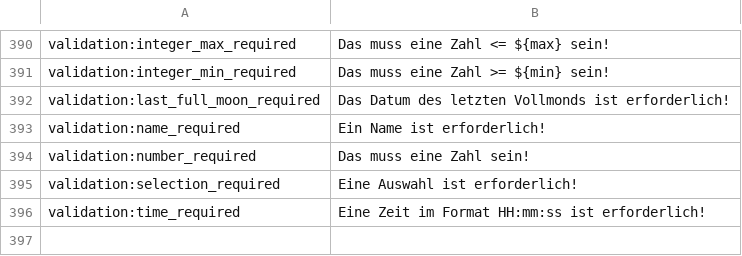
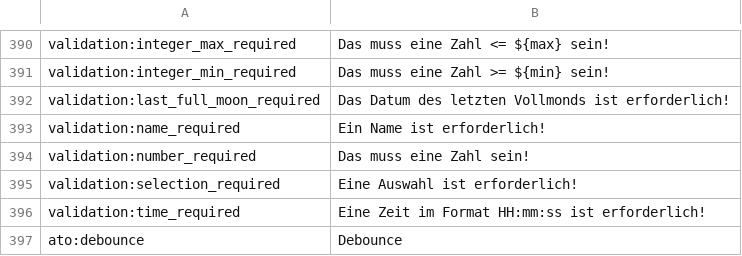
Before and after one commit to reef-pi/reef-pi, a CSV file: front-end/assets/translations/de.csv, drawn as a sheet; only a part is shown, gaps mark what is left out.

```diff
--- a/front-end/assets/translations/de.csv
+++ b/front-end/assets/translations/de.csv
@@ -396 +396,2 @@ validation:selection_required,Eine Auswahl ist erforderlich!
 validation:time_required,Eine Zeit im Format HH:mm:ss ist erforderlich!
+ato:debounce,Debounce
```
Also changed, not shown: front-end/assets/translations/en.csv, front-end/assets/translations/es.csv, 12 other files.
